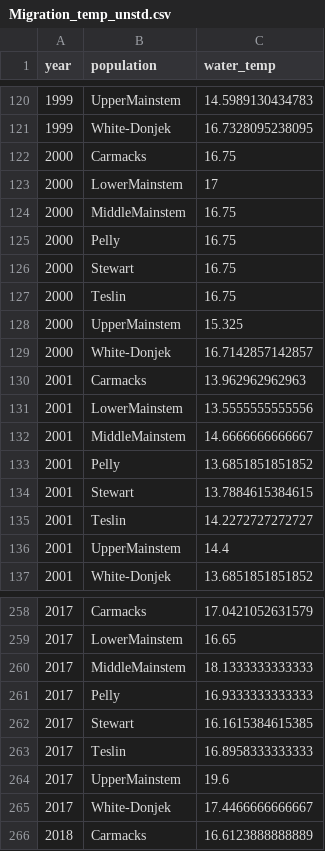
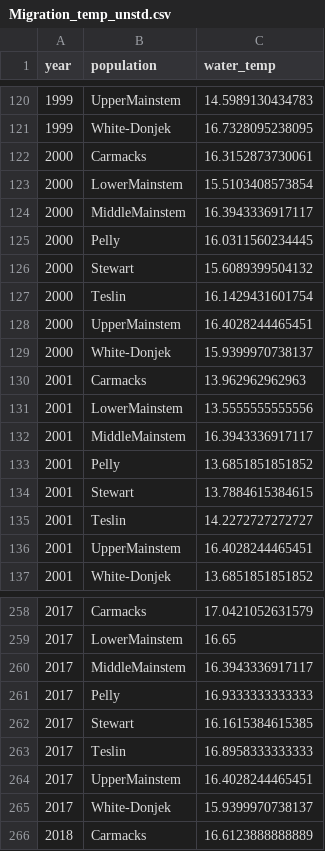
Before and after one commit to murdoch1/Environmental-drivers-Yukon-River-Chinook-productivity, a CSV file: Data/Environmental data/Processed/Migration_temp_unstd.csv, drawn as a sheet; only a part is shown, gaps mark what is left out; the diff covers the shown part only.

Commit message:
Fixed spawning temp and prcp code

```diff
--- a/Data/Environmental data/Processed/Migration_temp_unstd.csv
+++ b/Data/Environmental data/Processed/Migration_temp_unstd.csv
@@ -121,13 +121,13 @@
 1999,"White-Donjek",16.7328095238095
-2000,"Carmacks",16.75
-2000,"LowerMainstem",17
-2000,"MiddleMainstem",16.75
-2000,"Pelly",16.75
-2000,"Stewart",16.75
-2000,"Teslin",16.75
-2000,"UpperMainstem",15.325
-2000,"White-Donjek",16.7142857142857
+2000,"Carmacks",16.3152873730061
+2000,"LowerMainstem",15.5103408573854
+2000,"MiddleMainstem",16.3943336917117
+2000,"Pelly",16.0311560234445
+2000,"Stewart",15.6089399504132
+2000,"Teslin",16.1429431601754
+2000,"UpperMainstem",16.4028244465451
+2000,"White-Donjek",15.9399970738137
 2001,"Carmacks",13.962962962963
 2001,"LowerMainstem",13.5555555555556
-2001,"MiddleMainstem",14.6666666666667
+2001,"MiddleMainstem",16.3943336917117
 2001,"Pelly",13.6851851851852
@@ -135,3 +135,3 @@
 2001,"Teslin",14.2272727272727
-2001,"UpperMainstem",14.4
+2001,"UpperMainstem",16.4028244465451
 2001,"White-Donjek",13.6851851851852
@@ -259,3 +259,3 @@
 2017,"LowerMainstem",16.65
-2017,"MiddleMainstem",18.1333333333333
+2017,"MiddleMainstem",16.3943336917117
 2017,"Pelly",16.9333333333333
@@ -263,4 +263,4 @@
 2017,"Teslin",16.8958333333333
-2017,"UpperMainstem",19.6
-2017,"White-Donjek",17.4466666666667
+2017,"UpperMainstem",16.4028244465451
+2017,"White-Donjek",15.9399970738137
 2018,"Carmacks",16.6123888888889
```
Also changed, not shown: 7 edited cells elsewhere in this file, Data/Environmental data/Processed/MigTemp_returns_unformatted.csv, Data/Environmental data/Processed/Migration_temp_returns.csv, 11 other files.
